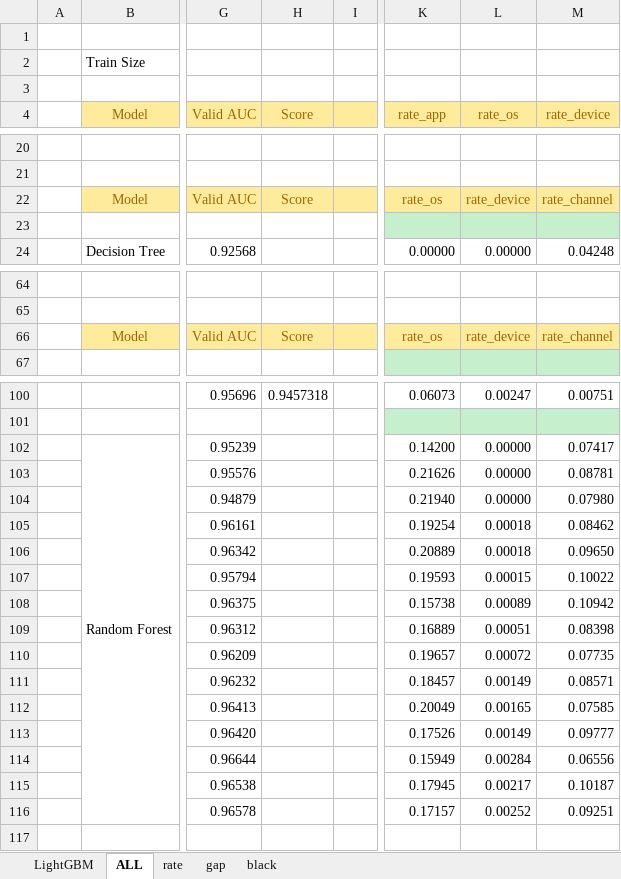
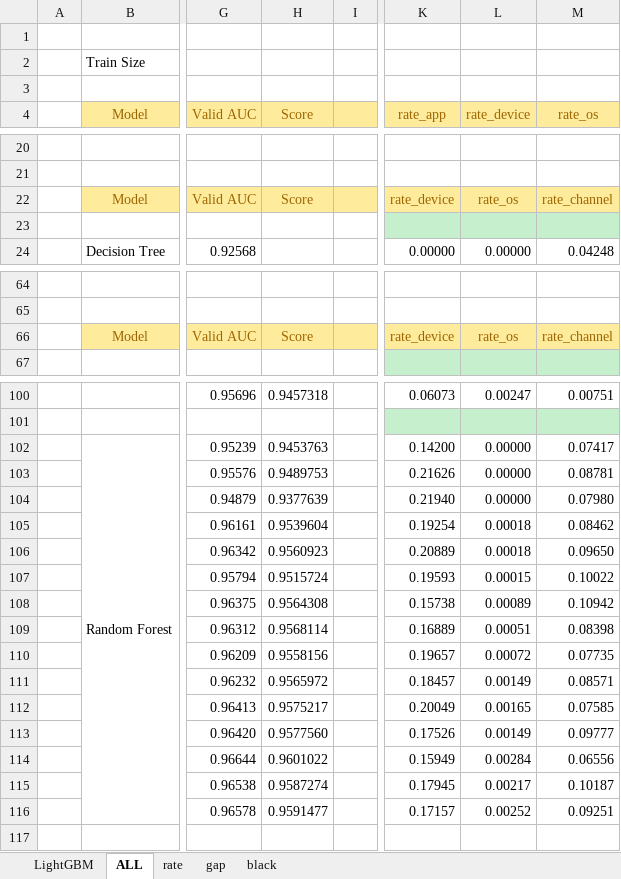
Before and after one commit to FlowerSuNa/Ad_Tracking_Project, an Excel workbook: performance.xlsx, sheet ALL, drawn as a sheet; only a part is shown, gaps mark what is left out; values as stored, in another font and other column widths than the file's, no borders; the diff covers the shown part only; the diff names each change by its address in the sheet, - before the commit and + after, or states it on an @@ line.

```diff
--- a/performance.xlsx (sheet ALL)
+++ b/performance.xlsx (sheet ALL)
-L4: rate_os
+L4: rate_device
-M4: rate_device
+M4: rate_os
-K22 (rate_app): rate_os
+K22 (rate_app): rate_device
-L22 (rate_device): rate_device
+L22 (rate_device): rate_os
-K66 (rate_app): rate_os
+K66 (rate_app): rate_device
-L66 (rate_device): rate_device
+L66 (rate_device): rate_os
-H102 (Score): (empty)
+H102 (Score): 0.9453763
-H103 (Score): (empty)
+H103 (Score): 0.9489753
-H104 (Score): (empty)
+H104 (Score): 0.9377639
-H105 (Score): (empty)
+H105 (Score): 0.9539604
-H106 (Score): (empty)
+H106 (Score): 0.9560923
-H107 (Score): (empty)
+H107 (Score): 0.9515724
-H108 (Score): (empty)
+H108 (Score): 0.9564308
-H109 (Score): (empty)
+H109 (Score): 0.9568114
-H110 (Score): (empty)
+H110 (Score): 0.9558156
-H111 (Score): (empty)
+H111 (Score): 0.9565972
-H112 (Score): (empty)
+H112 (Score): 0.9575217
-H113 (Score): (empty)
+H113 (Score): 0.9577560
-H114 (Score): (empty)
+H114 (Score): 0.9601022
-H115 (Score): (empty)
+H115 (Score): 0.9587274
-H116 (Score): (empty)
+H116 (Score): 0.9591477
```
Also changed, not shown: 19 edited cells elsewhere in this sheet, sheet LightGBM, sheet rate.
